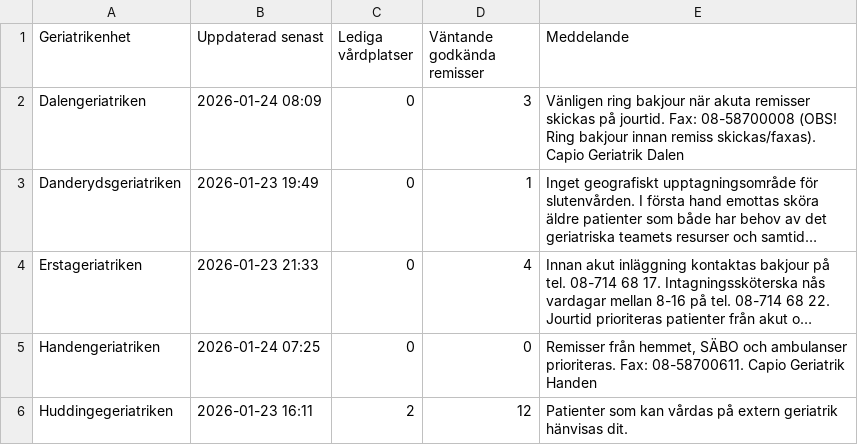
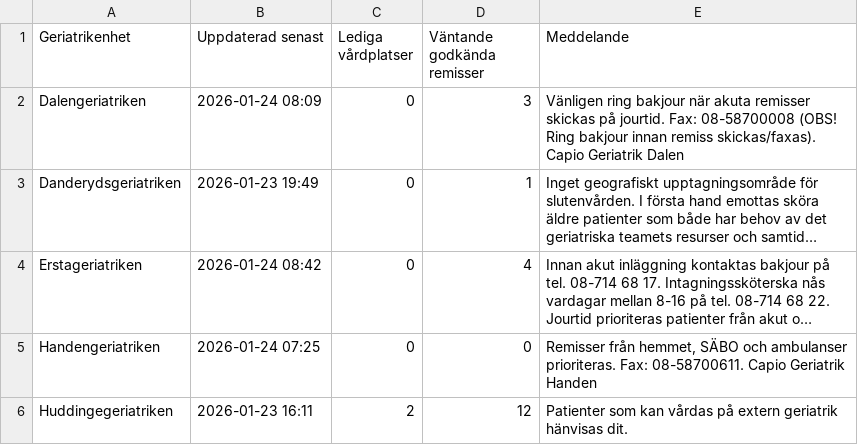
Before and after one commit to HospitalPeter/belport-scraper, a CSV file: latest.csv, drawn as a sheet; only a part is shown; long unchanged cells end in …; the diff names each change by its address in the sheet, - before the commit and + after, or states it on an @@ line.

Commit message:
Update latest scrape

```diff
--- a/latest.csv
+++ b/latest.csv
-B4 (Uppdaterad senast): 2026-01-23 21:33
+B4 (Uppdaterad senast): 2026-01-24 08:42
```
Also changed, not shown: 1 other file.
